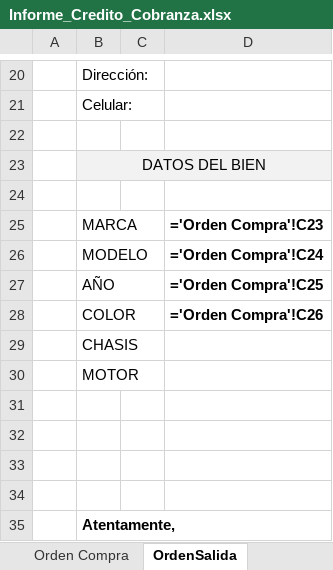
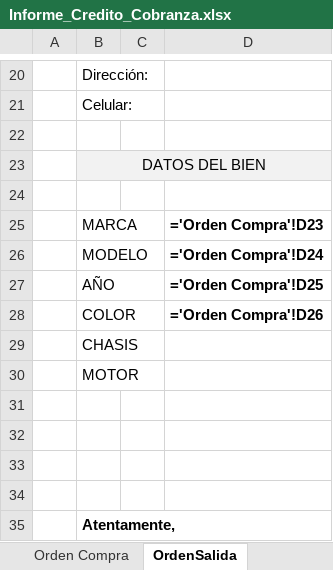
Before and after one commit to aigiler/promoautoecuador, an Excel workbook: gzl_reporte/report/Informe_Credito_Cobranza.xlsx, sheet OrdenSalida, drawn as a sheet; only a part is shown, gaps mark what is left out; values as stored, in another font and other column widths than the file's, no borders; formulas are shown in place of their values; charts and pictures not drawn; the diff names each change by its address in the sheet, - before the commit and + after, or states it on an @@ line.

```diff
--- a/gzl_reporte/report/Informe_Credito_Cobranza.xlsx (sheet OrdenSalida)
+++ b/gzl_reporte/report/Informe_Credito_Cobranza.xlsx (sheet OrdenSalida)
-D25: ='Orden Compra'!C23
+D25: ='Orden Compra'!D23
-D26: ='Orden Compra'!C24
+D26: ='Orden Compra'!D24
-D27: ='Orden Compra'!C25
+D27: ='Orden Compra'!D25
-D28: ='Orden Compra'!C26
+D28: ='Orden Compra'!D26
```
Also changed, not shown: gzl_reporte/report/Informe_Credito_Cobranza_Garante.xlsx, gzl_reporte/report/Informe_Credito_Cobranza_garante_plantilla.xlsx, 1 other file.
